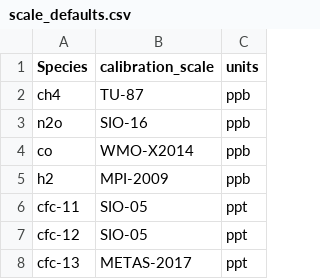
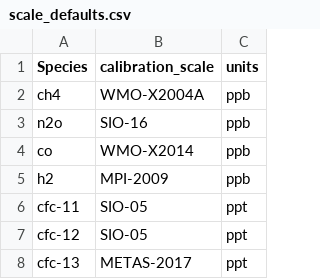
Before and after one commit to mrghg/agage-archive, a CSV file: data/scale_defaults.csv, drawn as a sheet; only a part is shown.

```diff
--- a/data/scale_defaults.csv
+++ b/data/scale_defaults.csv
@@ -1,3 +1,3 @@
 Species,calibration_scale,units
-ch4,TU-87,ppb
+ch4,WMO-X2004A,ppb
 n2o,SIO-16,ppb
```
Also changed, not shown: 2 other files.
